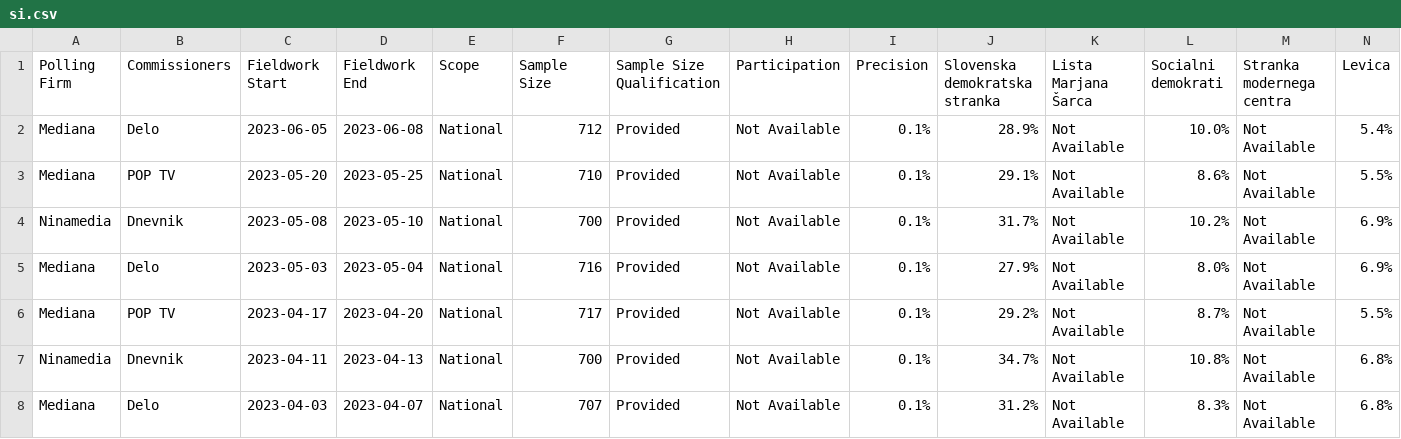
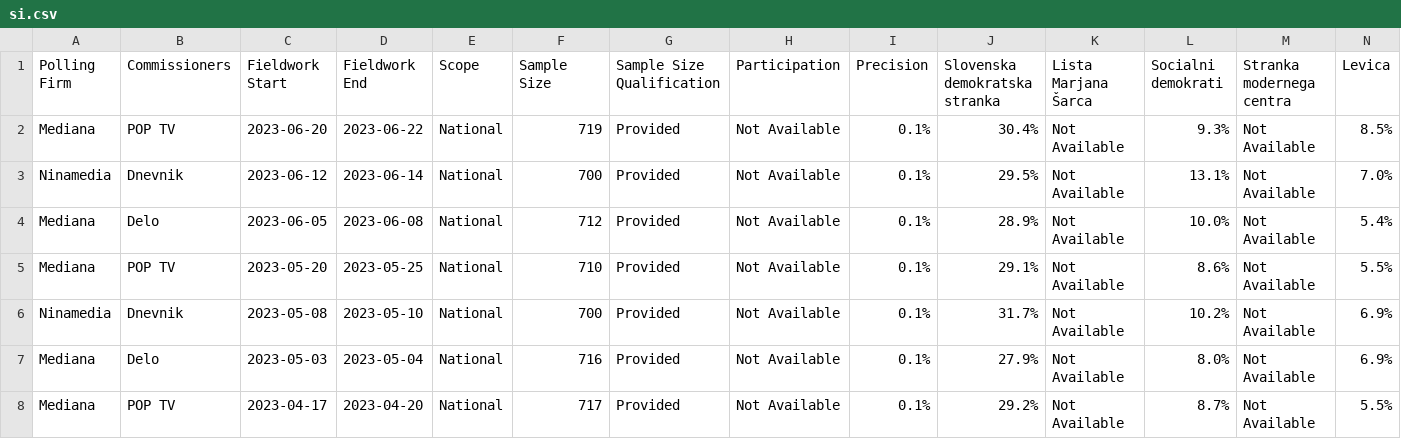
Before and after one commit to michalskop/europeelects, a CSV file: data_original/si.csv, drawn as a sheet; only a part is shown; the shorter side is filled out with more unchanged rows; rows hold the shown columns only; the diff names each change by its address in the sheet, - before the commit and + after, or states it on an @@ line.

```diff
--- a/data_original/si.csv
+++ b/data_original/si.csv
+row 2: Mediana | POP TV | 2023-06-20 | 2023-06-22 | National | 719 | Provided | Not Available | 0.1% | 30.4% | Not Available | 9.3% | Not Available | 8.5%
+row 3: Ninamedia | Dnevnik | 2023-06-12 | 2023-06-14 | National | 700 | Provided | Not Available | 0.1% | 29.5% | Not Available | 13.1% | Not Available | 7.0%
```
Also changed, not shown: data_original/de.csv, data_original/dk.csv.
